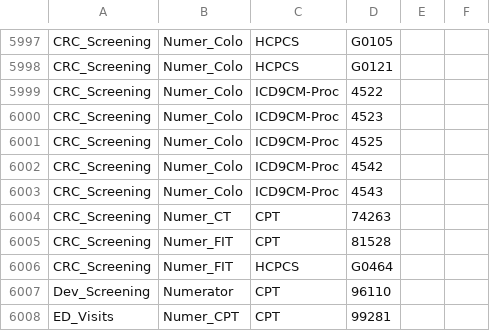
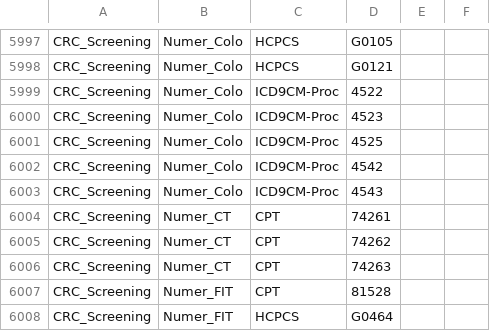
Before and after one commit to Milliman-PRM/oha-incentive-measures, a CSV file: references/_data/OHA_Codes.csv, drawn as a sheet; only a part is shown, gaps mark what is left out; the shorter side is filled out with more unchanged rows; the diff names each change by its address in the sheet, - before the commit and + after, or states it on an @@ line.

Commit message:
Add CT colonography CPT codes to CRC_Screening

```diff
--- a/references/_data/OHA_Codes.csv
+++ b/references/_data/OHA_Codes.csv
+row 6004: CRC_Screening | Numer_CT | CPT | 74261
+row 6005: CRC_Screening | Numer_CT | CPT | 74262
```
